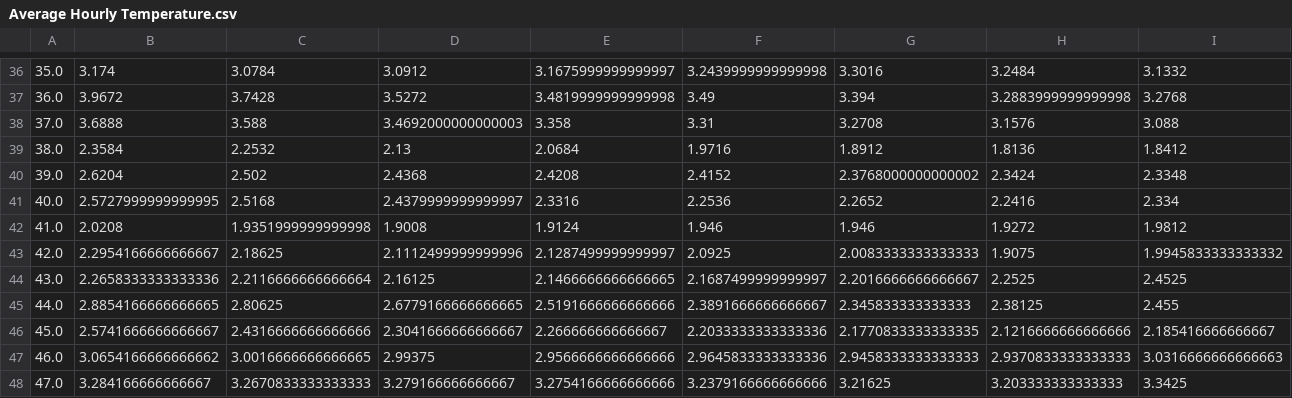
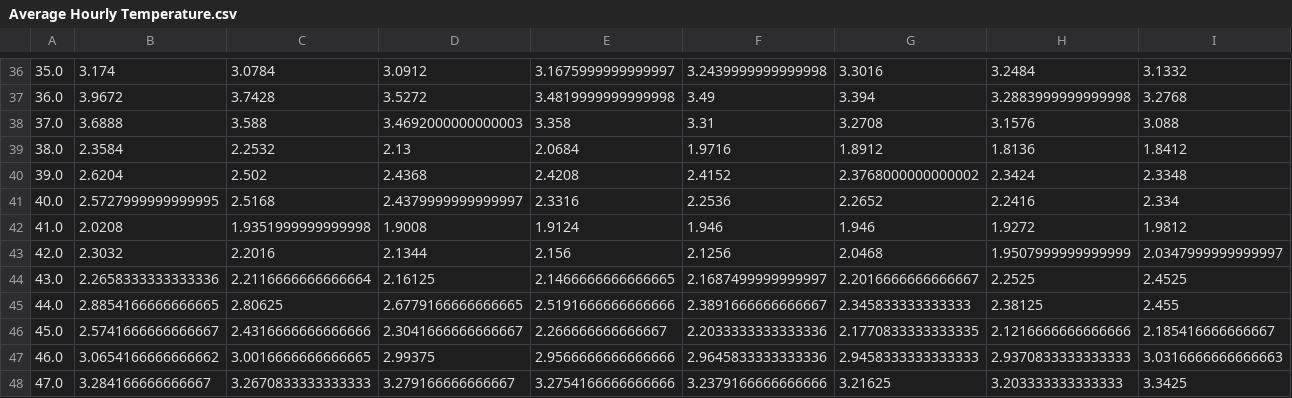
Before and after one commit to JohnnyHewson/Plant-Growth, a CSV file: Project/Data/Processed/Average Conditions/Average Hourly Temperature.csv, drawn as a sheet; only a part is shown, gaps mark what is left out; removed rows and columns are numbered as before the commit, all else as after; rows hold the shown columns only; the diff names each change by its address in the sheet, - before the commit and + after, or states it on an @@ line.

Commit message:
updating data collection and photosynthesis

```diff
--- a/Project/Data/Processed/Average Conditions/Average Hourly Temperature.csv
+++ b/Project/Data/Processed/Average Conditions/Average Hourly Temperature.csv
-row 43: 42.0 | 2.2954166666666667 | 2.18625 | 2.1112499999999996 | 2.1287499999999997 | 2.0925 | 2.0083333333333333 | 1.9075 | 1.9945833333333332
+row 43: 42.0 | 2.3032 | 2.2016 | 2.1344 | 2.156 | 2.1256 | 2.0468 | 1.9507999999999999 | 2.0347999999999997
```
Also changed, not shown: Project/Data/Processed/Average Conditions/Average Daily Max Temperature.csv, Project/Data/Processed/Average Conditions/Average Daily Min Temperature.csv, 2 other files.
